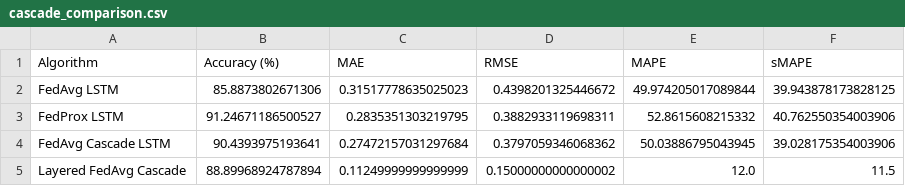
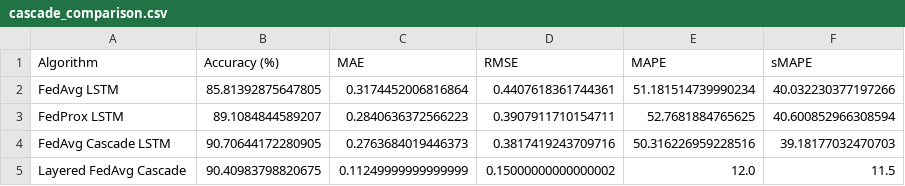
Before and after one commit to Harshilmalhotra/minor, a CSV file: results/cascade_comparison.csv, drawn as a sheet.

```diff
--- a/results/cascade_comparison.csv
+++ b/results/cascade_comparison.csv
@@ -1,5 +1,5 @@
 Algorithm,Accuracy (%),MAE,RMSE,MAPE,sMAPE
-FedAvg LSTM,85.8873802671306,0.31517778635025023,0.4398201325446672,49.974205017089844,39.943878173828125
-FedProx LSTM,91.24671186500527,0.2835351303219795,0.3882933119698311,52.8615608215332,40.762550354003906
-FedAvg Cascade LSTM,90.4393975193641,0.27472157031297684,0.3797059346068362,50.03886795043945,39.028175354003906
-Layered FedAvg Cascade,88.89968924787894,0.11249999999999999,0.15000000000000002,12.0,11.5
+FedAvg LSTM,85.81392875647805,0.3174452006816864,0.4407618361744361,51.181514739990234,40.032230377197266
+FedProx LSTM,89.1084844589207,0.2840636372566223,0.3907911710154711,52.7681884765625,40.600852966308594
+FedAvg Cascade LSTM,90.70644172280905,0.2763684019446373,0.3817419243709716,50.316226959228516,39.18177032470703
+Layered FedAvg Cascade,90.40983798820675,0.11249999999999999,0.15000000000000002,12.0,11.5
```
Also changed, not shown: final_results.csv, results/comprehensive_experiment_results.csv, 7 other files.
